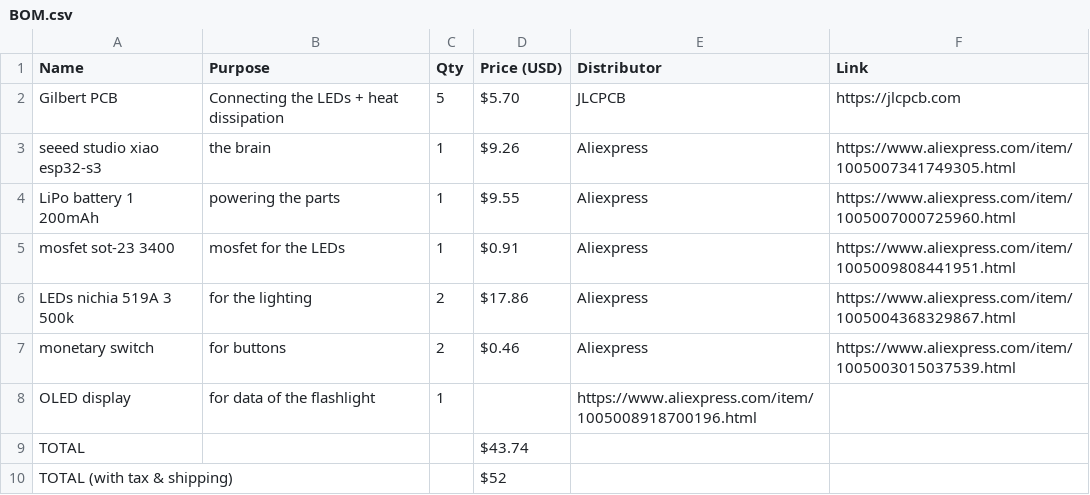
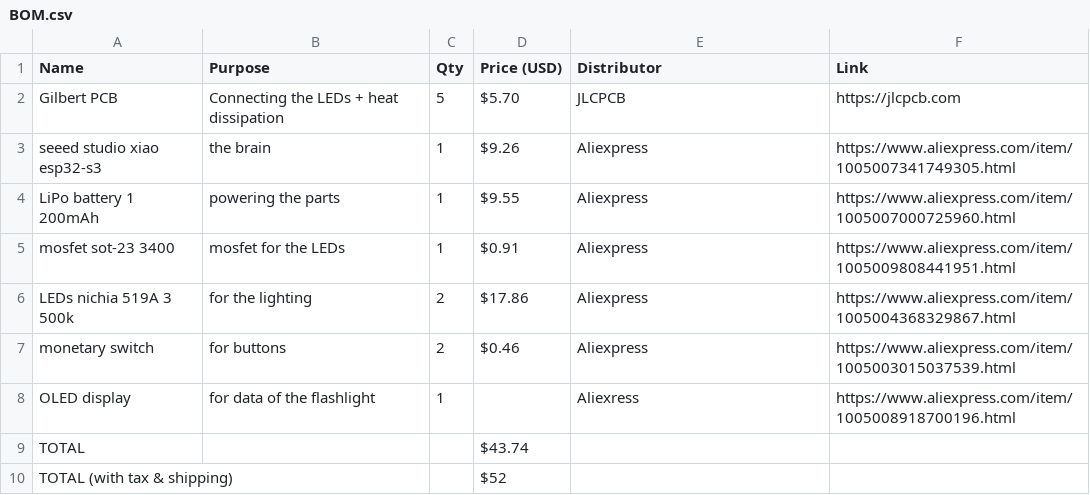
Before and after one commit to Small-doge128/Gilbert-the-flashlight, a CSV file: BOM.csv, drawn as a sheet.

Commit message:
Update BOM.csv

```diff
--- a/BOM.csv
+++ b/BOM.csv
@@ -7,3 +7,3 @@ LEDs nichia 519A 3 500k,for the lighting,2,$17.86,Aliexpress,https://www.aliexpr
 monetary switch,for buttons,2,$0.46,Aliexpress,https://www.aliexpress.com/item/1005003015037539.html,
-OLED display,for data of the flashlight,1,,https://www.aliexpress.com/item/1005008918700196.html
+OLED display,for data of the flashlight,1,,Aliexress,https://www.aliexpress.com/item/1005008918700196.html
 TOTAL,,,$43.74,,,
```
